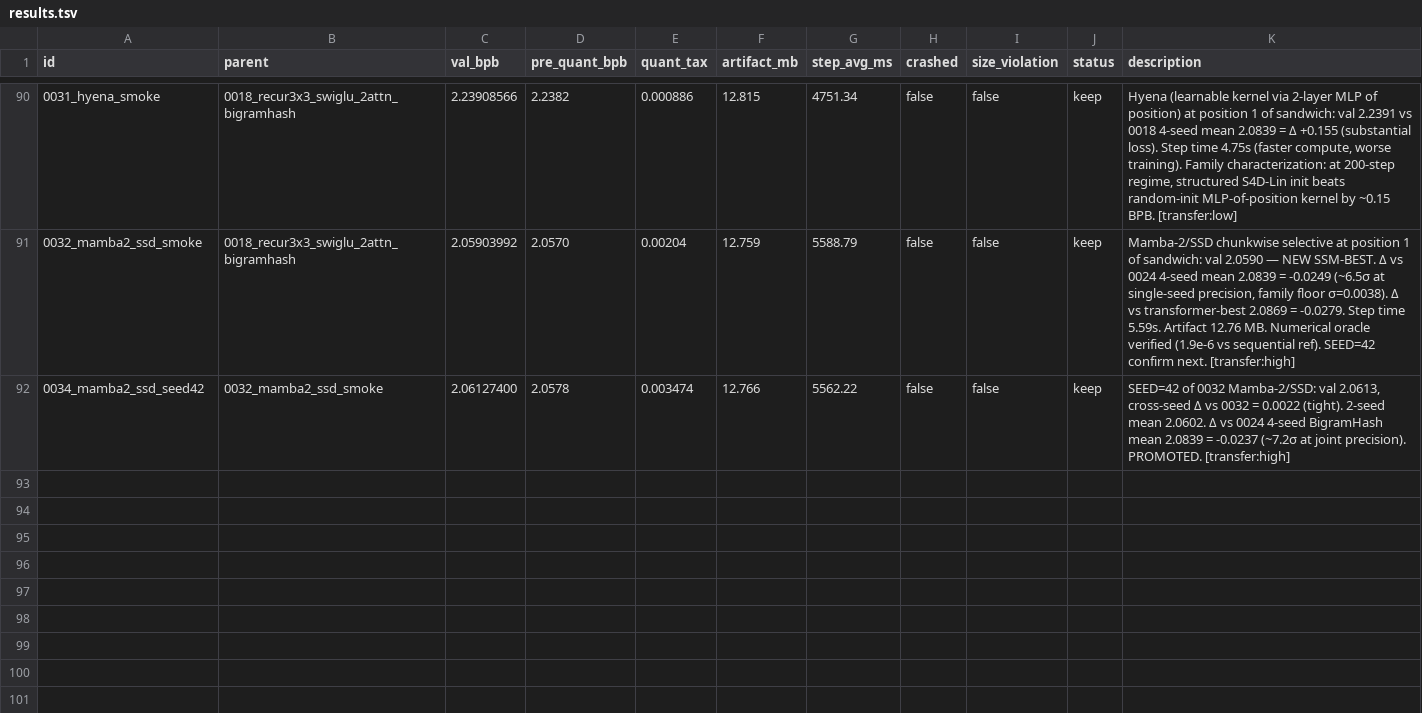
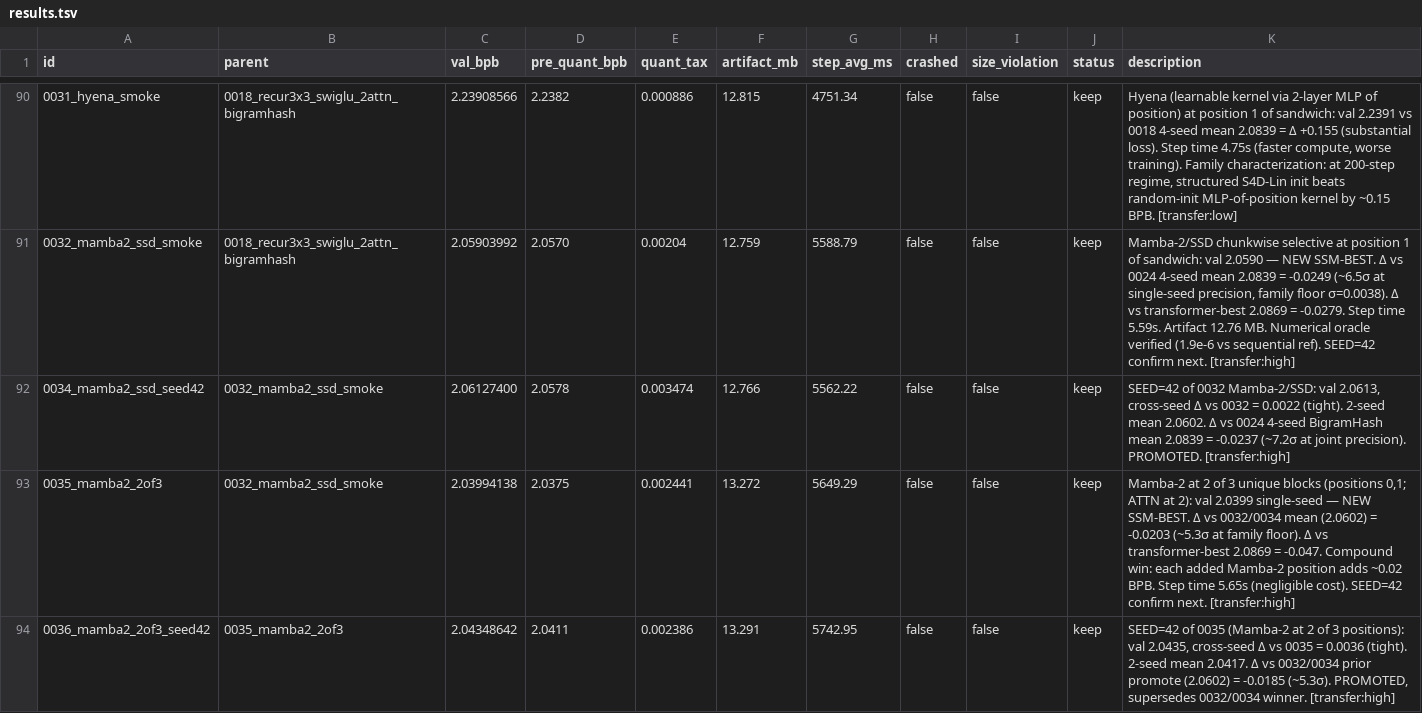
Before and after one commit to openai/parameter-golf, a TSV file: results.tsv, drawn as a sheet; only a part is shown, gaps mark what is left out.

```diff
--- a/results.tsv
+++ b/results.tsv
@@ -92 +92,3 @@ id	parent	val_bpb	pre_quant_bpb	quant_tax	artifact_mb	step_avg_ms	crashed	size_v
 0034_mamba2_ssd_seed42	0032_mamba2_ssd_smoke	2.06127400	2.0578	0.003474	12.766	5562.22	false	false	keep	SEED=42 of 0032 Mamba-2/SSD: val 2.0613, cross-seed Δ vs 0032 = 0.0022 (tight). 2-seed mean 2.0602. Δ vs 0024 4-seed BigramHash mean 2.0839 = -0.0237 (~7.2σ at joint precision). PROMOTED. [transfer:high]
+0035_mamba2_2of3	0032_mamba2_ssd_smoke	2.03994138	2.0375	0.002441	13.272	5649.29	false	false	keep	Mamba-2 at 2 of 3 unique blocks (positions 0,1; ATTN at 2): val 2.0399 single-seed — NEW SSM-BEST. Δ vs 0032/0034 mean (2.0602) = -0.0203 (~5.3σ at family floor). Δ vs transformer-best 2.0869 = -0.047. Compound win: each added Mamba-2 position adds ~0.02 BPB. Step time 5.65s (negligible cost). SEED=42 confirm next. [transfer:high]
+0036_mamba2_2of3_seed42	0035_mamba2_2of3	2.04348642	2.0411	0.002386	13.291	5742.95	false	false	keep	SEED=42 of 0035 (Mamba-2 at 2 of 3 positions): val 2.0435, cross-seed Δ vs 0035 = 0.0036 (tight). 2-seed mean 2.0417. Δ vs 0032/0034 prior promote (2.0602) = -0.0185 (~5.3σ). PROMOTED, supersedes 0032/0034 winner. [transfer:high]
```
Also changed, not shown: 7 other files.
